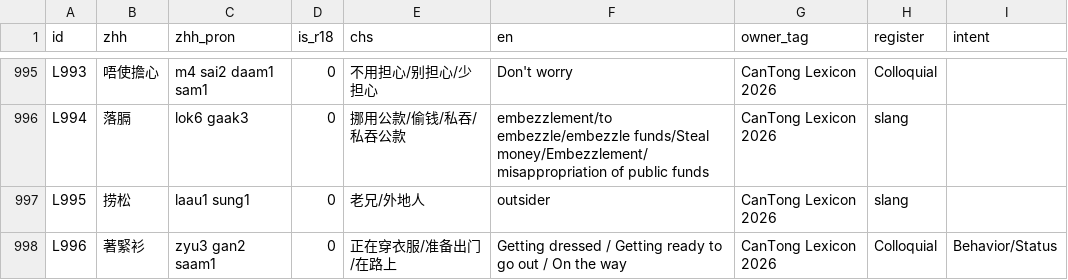
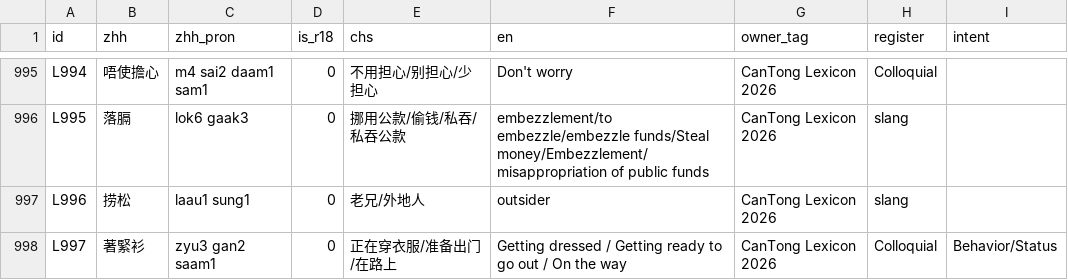
Before and after one commit to Joker9405/can-tongv2, a CSV file: public/lexeme.csv, drawn as a sheet; only a part is shown, gaps mark what is left out; the diff covers the shown part only; the diff names each change by its address in the sheet, - before the commit and + after, or states it on an @@ line.

```diff
--- a/public/lexeme.csv
+++ b/public/lexeme.csv
-A995 (id): L993
+A995 (id): L994
-A996 (id): L994
+A996 (id): L995
-A997 (id): L995
+A997 (id): L996
-A998 (id): L996
+A998 (id): L997
```
Also changed, not shown: 1 added row, 1 removed row and 62 edited cells elsewhere in this file, 1 other file.
